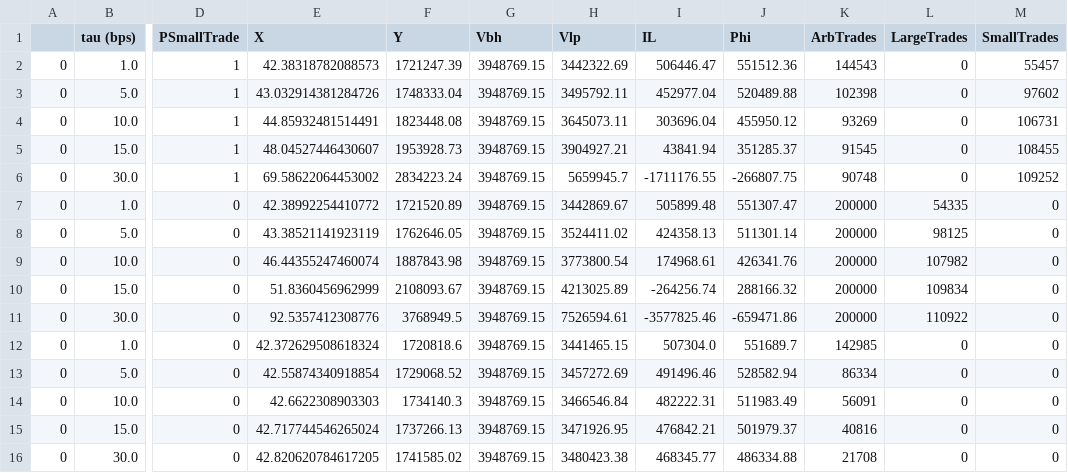
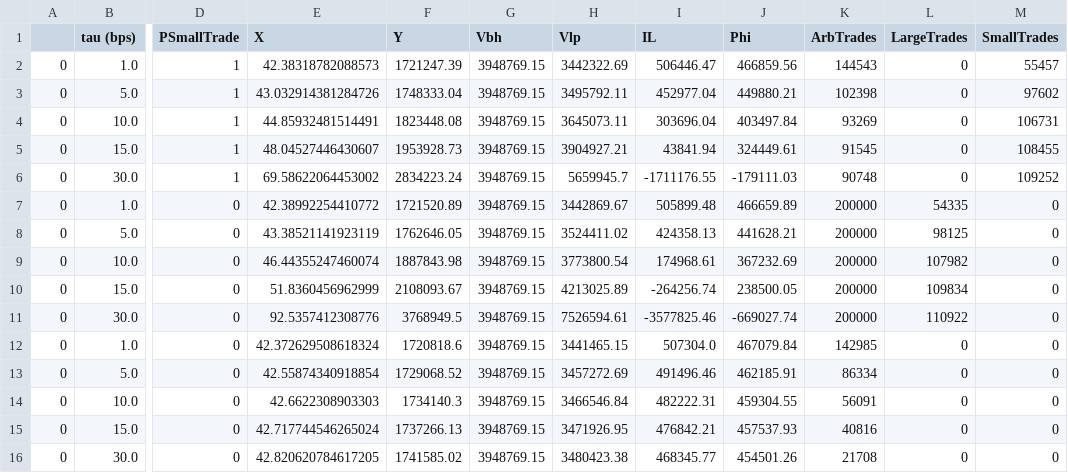
Before and after one commit to agentBNM/G3M, a CSV file: results/result200000_2.csv, drawn as a sheet; only a part is shown, gaps mark what is left out; the diff names each change by its address in the sheet, - before the commit and + after, or states it on an @@ line.

Commit message:
results

```diff
--- a/results/result200000_2.csv
+++ b/results/result200000_2.csv
-J2 (Phi): 551512.36
+J2 (Phi): 466859.56
-J3 (Phi): 520489.88
+J3 (Phi): 449880.21
-J4 (Phi): 455950.12
+J4 (Phi): 403497.84
-J5 (Phi): 351285.37
+J5 (Phi): 324449.61
-J6 (Phi): -266807.75
+J6 (Phi): -179111.03
-J7 (Phi): 551307.47
+J7 (Phi): 466659.89
-J8 (Phi): 511301.14
+J8 (Phi): 441628.21
-J9 (Phi): 426341.76
+J9 (Phi): 367232.69
-J10 (Phi): 288166.32
+J10 (Phi): 238500.05
-J11 (Phi): -659471.86
+J11 (Phi): -669027.74
-J12 (Phi): 551689.7
+J12 (Phi): 467079.84
-J13 (Phi): 528582.94
+J13 (Phi): 462185.91
-J14 (Phi): 511983.49
+J14 (Phi): 459304.55
-J15 (Phi): 501979.37
+J15 (Phi): 457537.93
-J16 (Phi): 486334.88
+J16 (Phi): 454501.26
```
